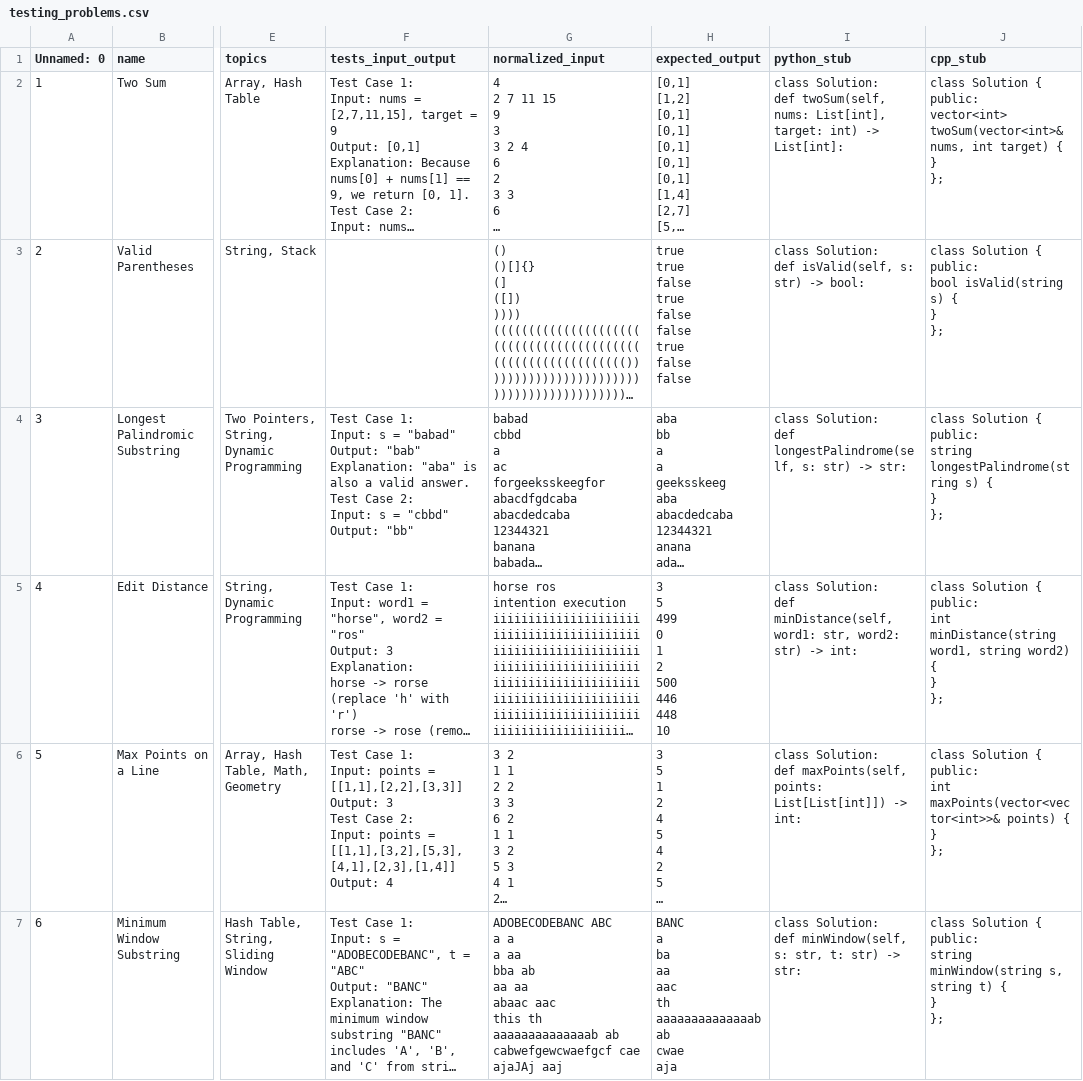
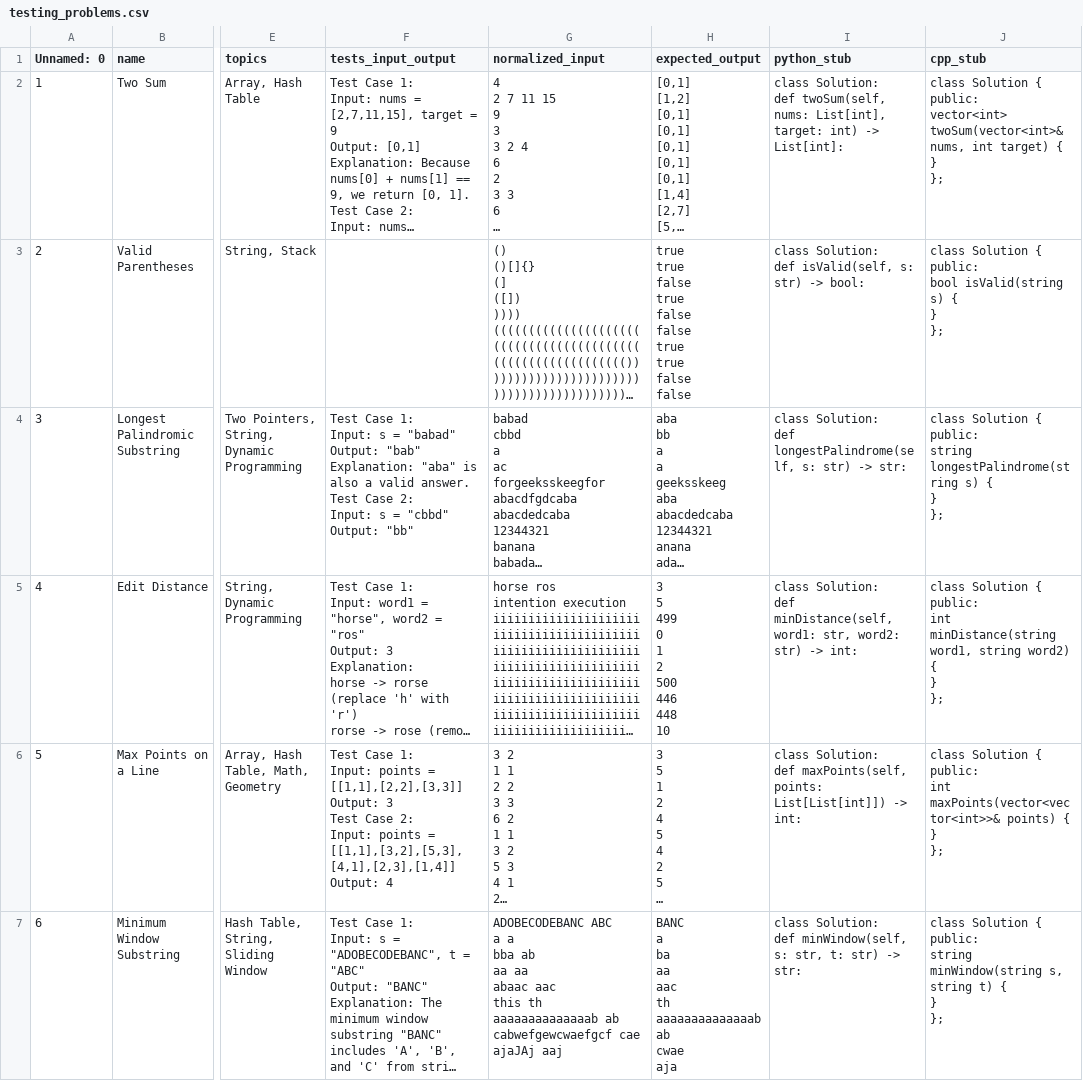
Before and after one commit to IntervuMeOrg/IntervuMe, a CSV file: testing_problems.csv, drawn as a sheet; only a part is shown, gaps mark what is left out; long unchanged cells end in …; ↵ is a line break in a cell; the diff names each change by its address in the sheet, - before the commit and + after, or states it on an @@ line.

Commit message:
fix: fixed anomalies in the input

```diff
--- a/testing_problems.csv
+++ b/testing_problems.csv
-H3 (expected_output): …false ↵ true ↵ false ↵ false
+H3 (expected_output): …false ↵ true ↵ true ↵ false ↵ false
-G7 (normalized_input): …a a ↵ a aa ↵ bba ab…
+G7 (normalized_input): …a a ↵ bba ab…
```
